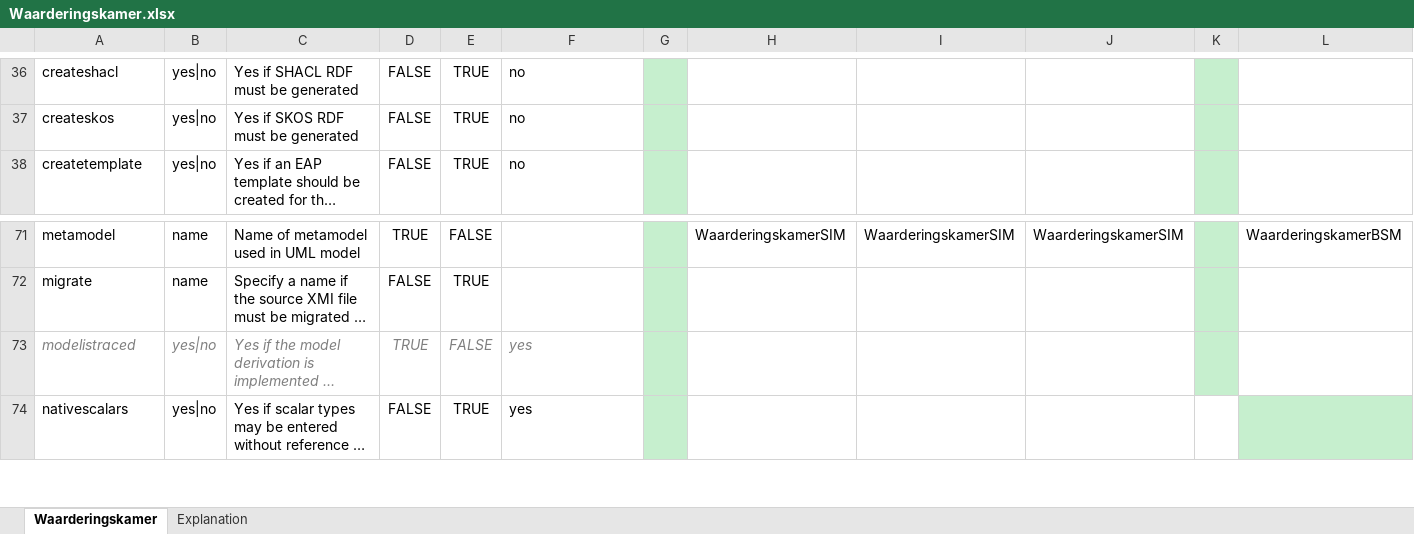
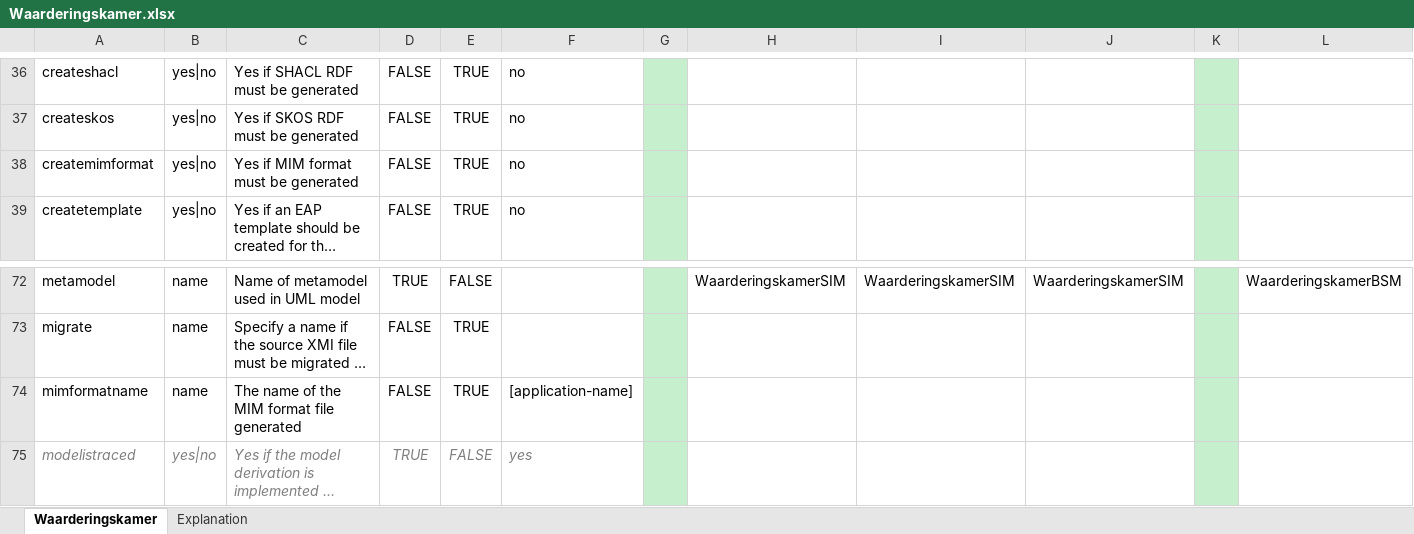
Before and after one commit to Imvertor/Imvertor-Maven, an Excel workbook: src/main/resources/input/Waarderingskamer/props/Waarderingskamer.xlsx, sheet Waarderingskamer, drawn as a sheet; only a part is shown, gaps mark what is left out; the shorter side is filled out with more unchanged rows; long unchanged cells end in …; values as stored, in another font and other column widths than the file's, no borders; rows hold the shown columns only; the diff names each change by its address in the sheet, - before the commit and + after, or states it on an @@ line.

```diff
--- a/src/main/resources/input/Waarderingskamer/props/Waarderingskamer.xlsx (sheet Waarderingskamer)
+++ b/src/main/resources/input/Waarderingskamer/props/Waarderingskamer.xlsx (sheet Waarderingskamer)
+row 38: createmimformat | yes|no | Yes if MIM format must be generated | FALSE | TRUE | no
+row 74: mimformatname | name | The name of the MIM format file generated | FALSE | TRUE | [application-name]
```
Also changed, not shown: src/main/resources/input/BRO/props/BRO.xlsx, src/main/resources/input/Geonovum/props/Geonovum.xlsx, 2 other files.
